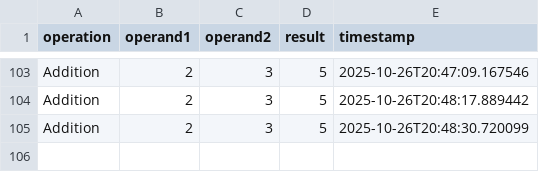
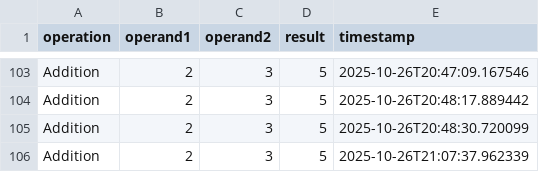
Before and after one commit to dab95/midterm_project, a CSV file: test_history/test_history.csv, drawn as a sheet; only a part is shown, gaps mark what is left out; the diff names each change by its address in the sheet, - before the commit and + after, or states it on an @@ line.

```diff
--- a/test_history/test_history.csv
+++ b/test_history/test_history.csv
+row 106: Addition | 2 | 3 | 5 | 2025-10-26T21:07:37.962339
```
